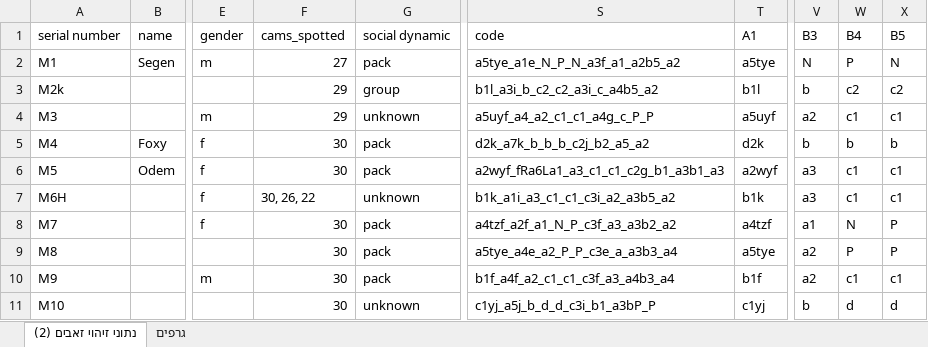
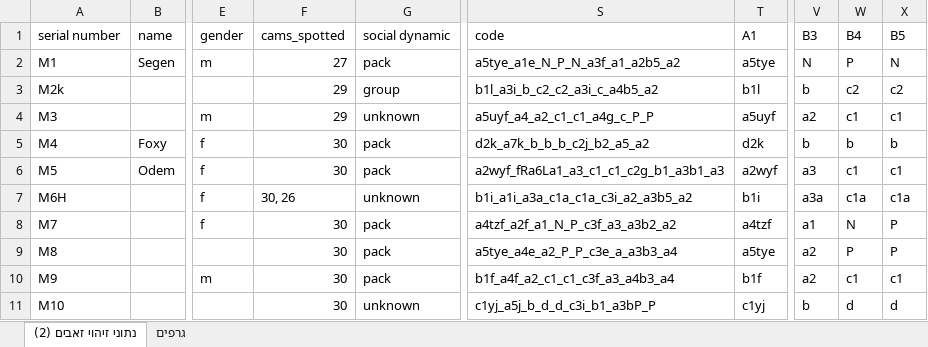
Before and after one commit to OPElement0/Niliwolf, an Excel workbook: wolves_data.xlsx, sheet נתוני זיהוי זאבים (2), drawn as a sheet; only a part is shown, gaps mark what is left out; values as stored, in another font and other column widths than the file's, no borders; the diff covers the shown part only; the diff names each change by its address in the sheet, - before the commit and + after, or states it on an @@ line.

```diff
--- a/wolves_data.xlsx (sheet נתוני זיהוי זאבים (2))
+++ b/wolves_data.xlsx (sheet נתוני זיהוי זאבים (2))
-F7 (cams_spotted): 30, 26, 22
+F7 (cams_spotted): 30, 26
-S7 (code): b1k_a1i_a3_c1_c1_c3i_a2_a3b5_a2
+S7 (code): b1i_a1i_a3a_c1a_c1a_c3i_a2_a3b5_a2
-T7 (A1): b1k
+T7 (A1): b1i
-V7 (B3): a3
+V7 (B3): a3a
-W7 (B4): c1
+W7 (B4): c1a
-X7 (B5): c1
+X7 (B5): c1a
```
Also changed, not shown: 51 edited cells elsewhere in this sheet, sheet גרפים, charts or pictures, 32 other files.
